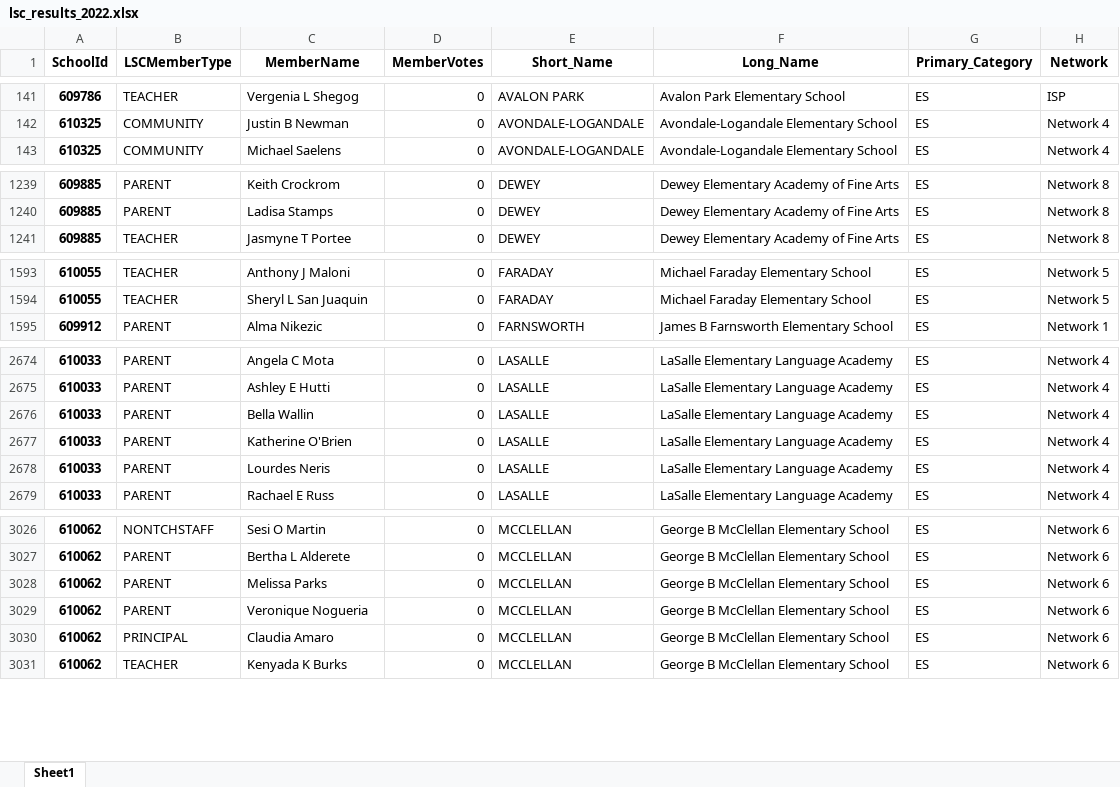
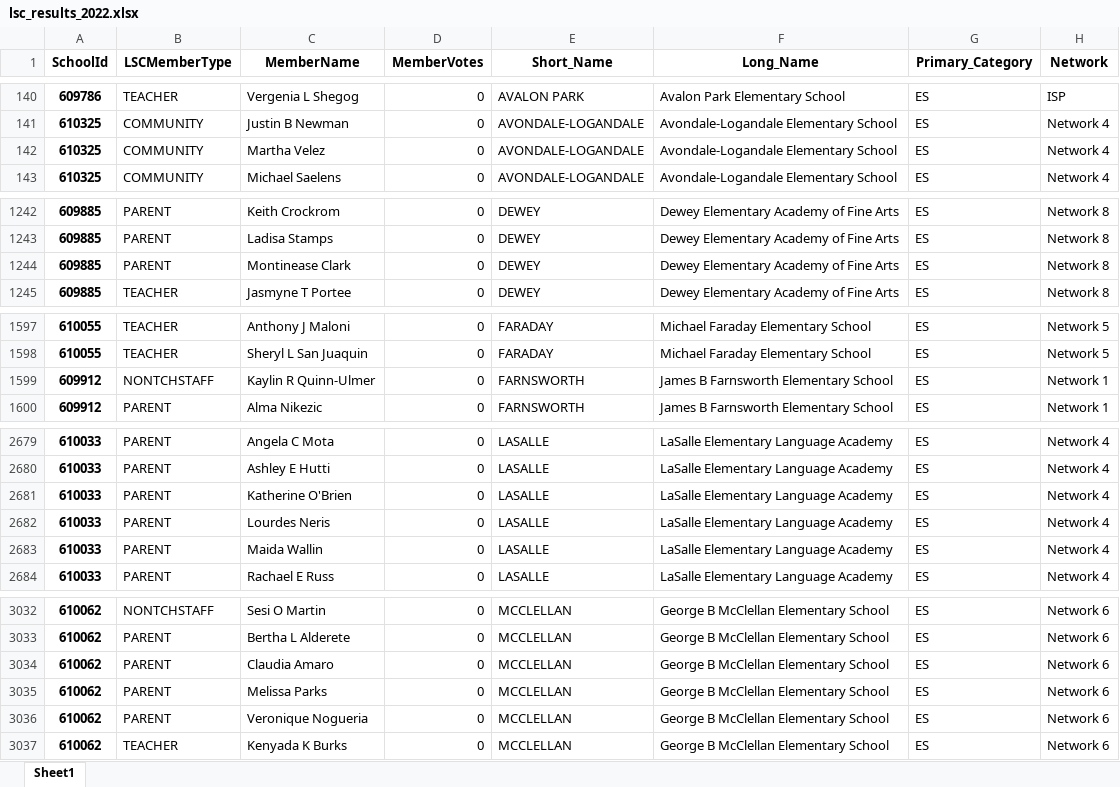
Before and after one commit to cpsdata/lsc_election_results, an Excel workbook: data/results/lsc_results_2022.xlsx, sheet Sheet1, drawn as a sheet; only a part is shown, gaps mark what is left out; values as stored, in another font and other column widths than the file's, no borders; removed rows and columns are numbered as before the commit, all else as after; the diff covers the shown part only; the diff names each change by its address in the sheet, - before the commit and + after, or states it on an @@ line.

```diff
--- a/data/results/lsc_results_2022.xlsx (sheet Sheet1)
+++ b/data/results/lsc_results_2022.xlsx (sheet Sheet1)
+row 142: 610325 | COMMUNITY | Martha Velez | 0 | AVONDALE-LOGANDALE | Avondale-Logandale Elementary School | ES | Network 4
+row 1244: 609885 | PARENT | Montinease Clark | 0 | DEWEY | Dewey Elementary Academy of Fine Arts | ES | Network 8
+row 1599: 609912 | NONTCHSTAFF | Kaylin R Quinn-Ulmer | 0 | FARNSWORTH | James B Farnsworth Elementary School | ES | Network 1
-row 2676: 610033 | PARENT | Bella Wallin | 0 | LASALLE | LaSalle Elementary Language Academy | ES | Network 4
+row 2683: 610033 | PARENT | Maida Wallin | 0 | LASALLE | LaSalle Elementary Language Academy | ES | Network 4
+row 3034: 610062 | PARENT | Claudia Amaro | 0 | MCCLELLAN | George B McClellan Elementary School | ES | Network 6
-row 3030: 610062 | PRINCIPAL | Claudia Amaro | 0 | MCCLELLAN | George B McClellan Elementary School | ES | Network 6
```
Also changed, not shown: 14 added rows and 3 removed rows elsewhere in this sheet, data/results/lsc_vacancies_2022.xlsx, 4 other files.
